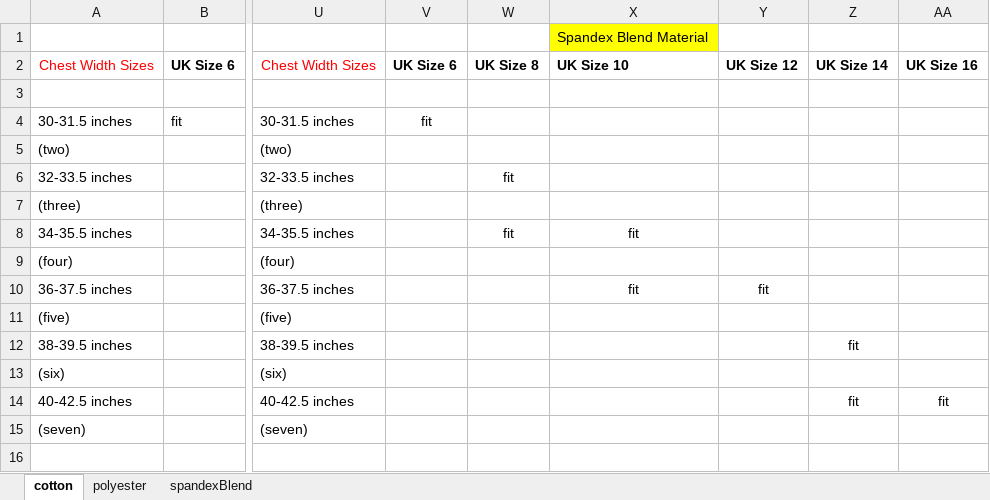
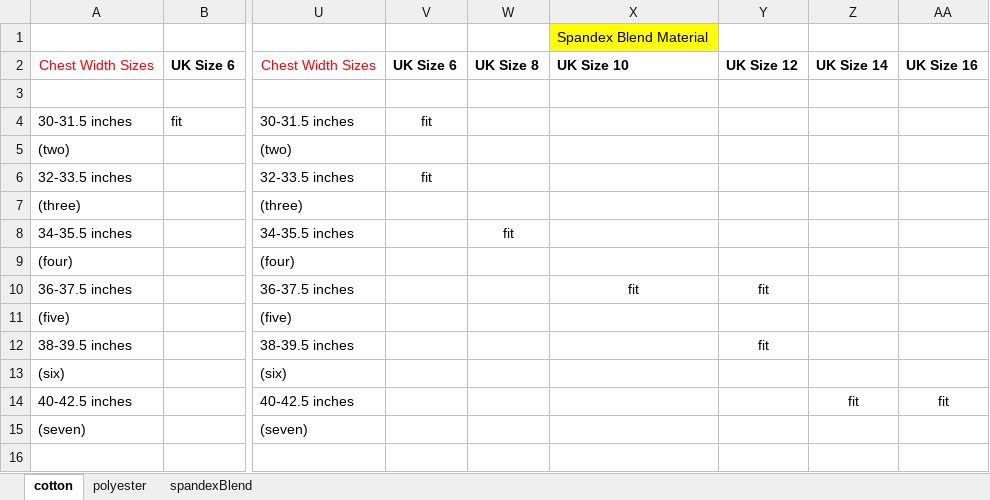
Before and after one commit to chamodi2001/MDCGunathilaka_MaterialBasedSizes, an Excel workbook: source code/Final draft/the material sizes.xlsx, sheet cotton, drawn as a sheet; only a part is shown, gaps mark what is left out; values as stored, in another font and other column widths than the file's, no borders; table styles not drawn; the diff names each change by its address in the sheet, - before the commit and + after, or states it on an @@ line.

```diff
--- a/source code/Final draft/the material sizes.xlsx (sheet cotton)
+++ b/source code/Final draft/the material sizes.xlsx (sheet cotton)
-V6: (empty)
+V6: fit
-W6: fit
+W6: (empty)
-X8: fit
+X8: (empty)
-Y12: (empty)
+Y12: fit
-Z12: fit
+Z12: (empty)
```
Also changed, not shown: 5 other files.
